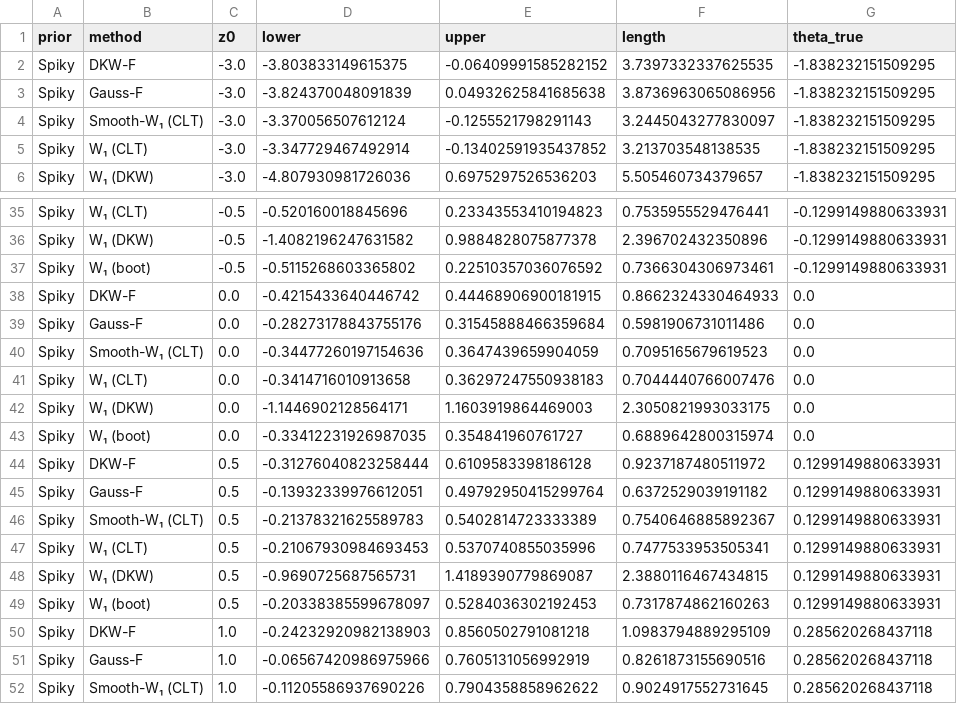
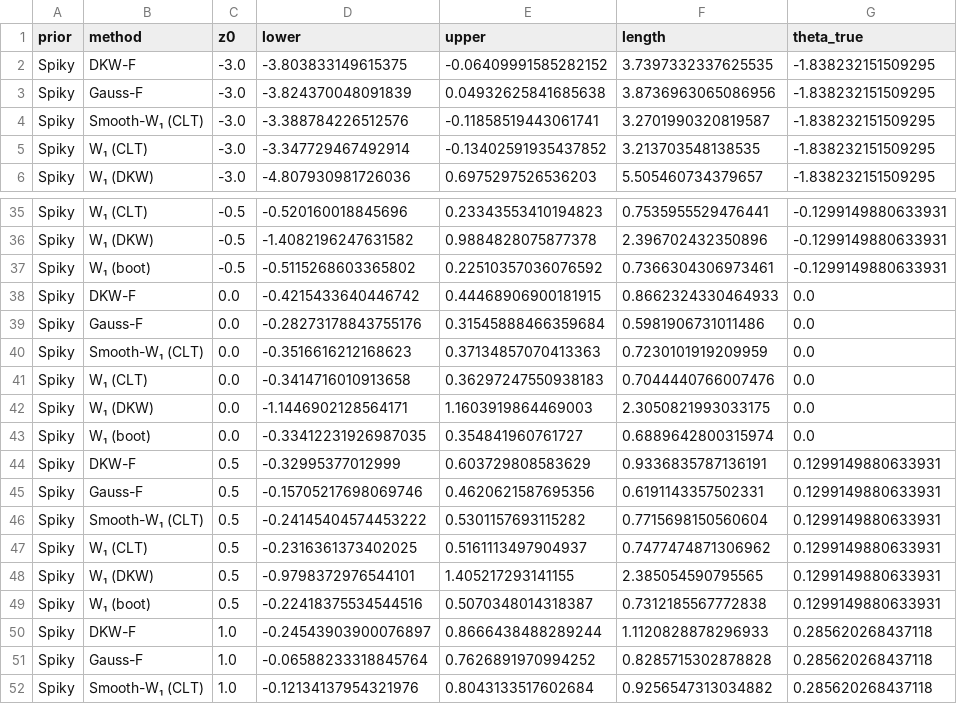
Before and after one commit to hmao25uw/regularized_wasserstein_f_loc, a CSV file: results/paper_fig4_quick/postmean_ci_Spiky.csv, drawn as a sheet; only a part is shown, gaps mark what is left out; the diff covers the shown part only.

```diff
--- a/results/paper_fig4_quick/postmean_ci_Spiky.csv
+++ b/results/paper_fig4_quick/postmean_ci_Spiky.csv
@@ -3,3 +3,3 @@ Spiky,DKW-F,-3.0,-3.803833149615375,-0.06409991585282152,3.7397332337625535,-1.8
 Spiky,Gauss-F,-3.0,-3.824370048091839,0.04932625841685638,3.8736963065086956,-1.838232151509295
-Spiky,Smooth-W₁ (CLT),-3.0,-3.370056507612124,-0.1255521798291143,3.2445043277830097,-1.838232151509295
+Spiky,Smooth-W₁ (CLT),-3.0,-3.388784226512576,-0.11858519443061741,3.2701990320819587,-1.838232151509295
 Spiky,W₁ (CLT),-3.0,-3.347729467492914,-0.13402591935437852,3.213703548138535,-1.838232151509295
@@ -39,3 +39,3 @@ Spiky,DKW-F,0.0,-0.4215433640446742,0.44468906900181915,0.8662324330464933,0.0
 Spiky,Gauss-F,0.0,-0.28273178843755176,0.31545888466359684,0.5981906731011486,0.0
-Spiky,Smooth-W₁ (CLT),0.0,-0.34477260197154636,0.3647439659904059,0.7095165679619523,0.0
+Spiky,Smooth-W₁ (CLT),0.0,-0.3516616212168623,0.37134857070413363,0.7230101919209959,0.0
 Spiky,W₁ (CLT),0.0,-0.3414716010913658,0.36297247550938183,0.7044440766007476,0.0
@@ -43,10 +43,10 @@ Spiky,W₁ (DKW),0.0,-1.1446902128564171,1.1603919864469003,2.3050821993033175,0
 Spiky,W₁ (boot),0.0,-0.33412231926987035,0.354841960761727,0.6889642800315974,0.0
-Spiky,DKW-F,0.5,-0.31276040823258444,0.6109583398186128,0.9237187480511972,0.1299149880633931
-Spiky,Gauss-F,0.5,-0.13932339976612051,0.49792950415299764,0.6372529039191182,0.1299149880633931
-Spiky,Smooth-W₁ (CLT),0.5,-0.21378321625589783,0.5402814723333389,0.7540646885892367,0.1299149880633931
-Spiky,W₁ (CLT),0.5,-0.21067930984693453,0.5370740855035996,0.7477533953505341,0.1299149880633931
-Spiky,W₁ (DKW),0.5,-0.9690725687565731,1.4189390779869087,2.3880116467434815,0.1299149880633931
-Spiky,W₁ (boot),0.5,-0.20338385599678097,0.5284036302192453,0.7317874862160263,0.1299149880633931
-Spiky,DKW-F,1.0,-0.24232920982138903,0.8560502791081218,1.0983794889295109,0.285620268437118
-Spiky,Gauss-F,1.0,-0.06567420986975966,0.7605131056992919,0.8261873155690516,0.285620268437118
-Spiky,Smooth-W₁ (CLT),1.0,-0.11205586937690226,0.7904358858962622,0.9024917552731645,0.285620268437118
+Spiky,DKW-F,0.5,-0.32995377012999,0.603729808583629,0.9336835787136191,0.1299149880633931
+Spiky,Gauss-F,0.5,-0.15705217698069746,0.4620621587695356,0.6191143357502331,0.1299149880633931
+Spiky,Smooth-W₁ (CLT),0.5,-0.24145404574453222,0.5301157693115282,0.7715698150560604,0.1299149880633931
+Spiky,W₁ (CLT),0.5,-0.2316361373402025,0.5161113497904937,0.7477474871306962,0.1299149880633931
+Spiky,W₁ (DKW),0.5,-0.9798372976544101,1.405217293141155,2.385054590795565,0.1299149880633931
+Spiky,W₁ (boot),0.5,-0.22418375534544516,0.5070348014318387,0.7312185567772838,0.1299149880633931
+Spiky,DKW-F,1.0,-0.24543903900076897,0.8666438488289244,1.1120828878296933,0.285620268437118
+Spiky,Gauss-F,1.0,-0.06588233318845764,0.7626891970994252,0.8285715302878828,0.285620268437118
+Spiky,Smooth-W₁ (CLT),1.0,-0.12134137954321976,0.8043133517602684,0.9256547313034882,0.285620268437118
```
Also changed, not shown: 39 edited cells elsewhere in this file, results/paper_fig4_quick/partial/postmean_point_spiky_zidx008_block001.csv, results/paper_fig4_quick/partial/postmean_point_spiky_zidx008_block002.csv, 56 other files.
